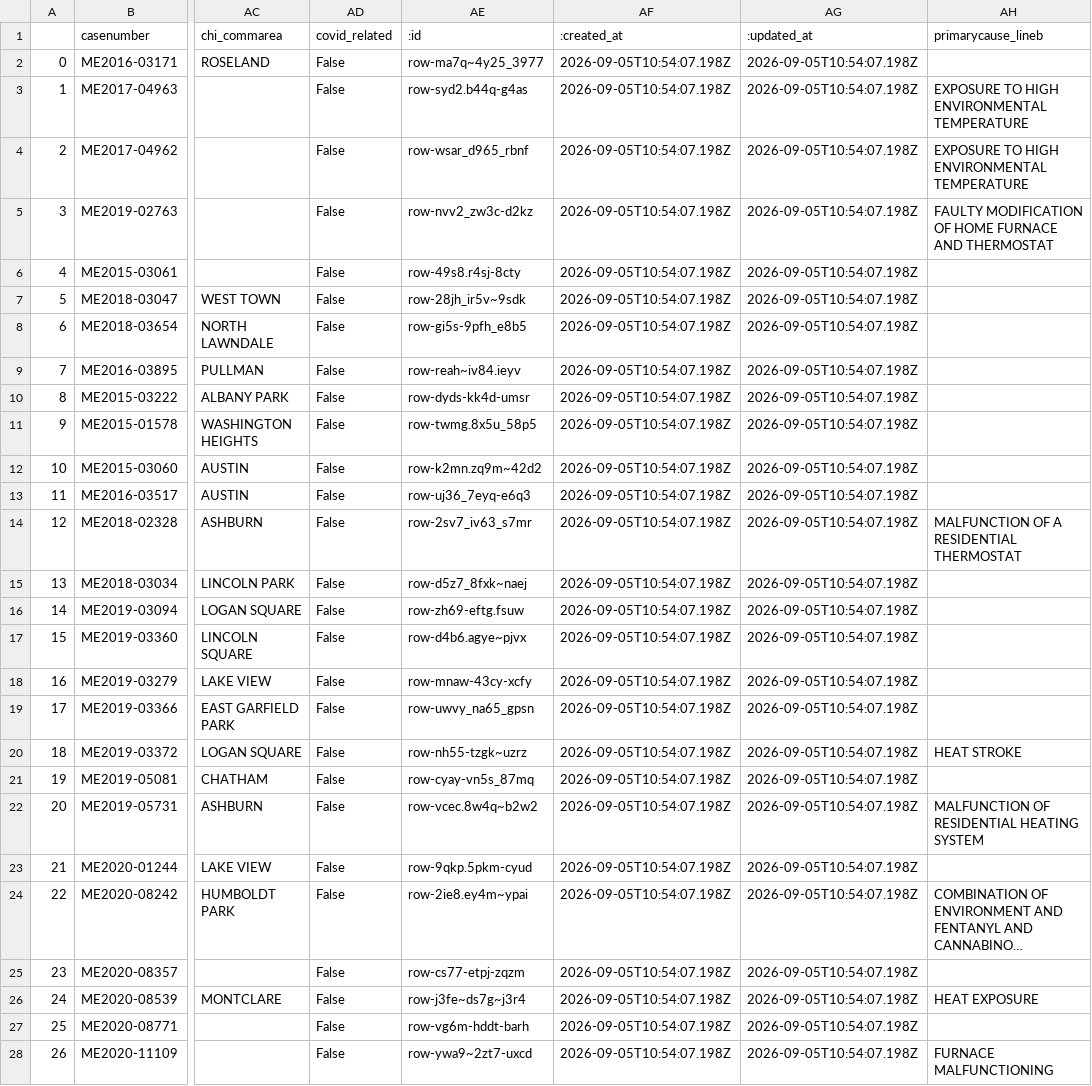
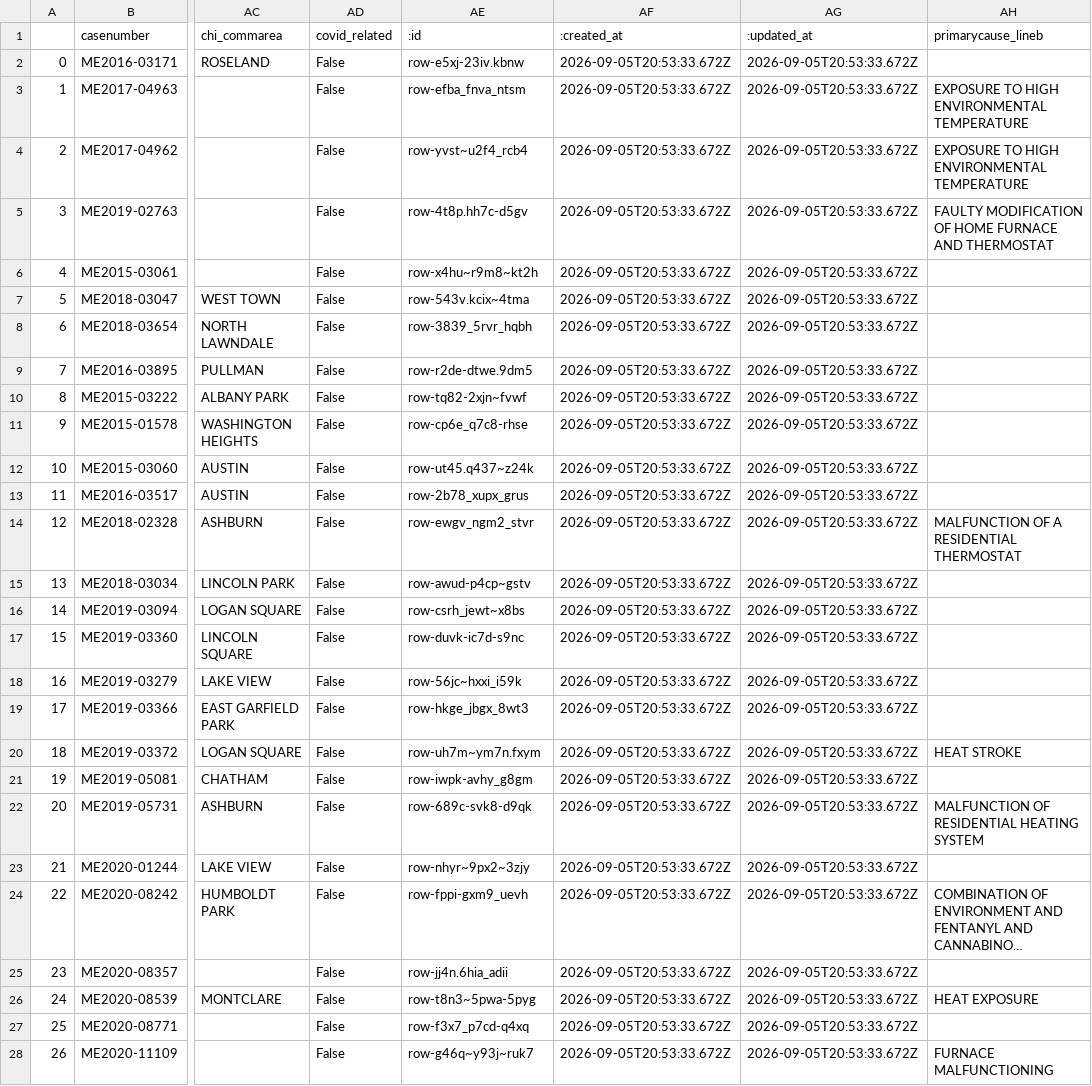
Before and after one commit to cam-rodriguez/cpm_heatbot, a CSV file: data/all_heatdeaths.csv, drawn as a sheet; only a part is shown, gaps mark what is left out; long unchanged cells end in …; the diff covers the shown part only; the diff names each change by its address in the sheet, - before the commit and + after, or states it on an @@ line.

```diff
--- a/data/all_heatdeaths.csv
+++ b/data/all_heatdeaths.csv
-AE2 (:id): row-ma7q~4y25_3977
+AE2 (:id): row-e5xj-23iv.kbnw
-AF2:AF28 (:created_at): 2026-09-05T10:54:07.198Z
+AF2:AF28 (:created_at): 2026-09-05T20:53:33.672Z
-AG2:AG28 (:updated_at): 2026-09-05T10:54:07.198Z
+AG2:AG28 (:updated_at): 2026-09-05T20:53:33.672Z
-AE3 (:id): row-syd2.b44q-g4as
+AE3 (:id): row-efba_fnva_ntsm
-AE4 (:id): row-wsar_d965_rbnf
+AE4 (:id): row-yvst~u2f4_rcb4
-AE5 (:id): row-nvv2_zw3c-d2kz
+AE5 (:id): row-4t8p.hh7c-d5gv
-AE6 (:id): row-49s8.r4sj-8cty
+AE6 (:id): row-x4hu~r9m8~kt2h
-AE7 (:id): row-28jh_ir5v~9sdk
+AE7 (:id): row-543v.kcix~4tma
-AE8 (:id): row-gi5s-9pfh_e8b5
+AE8 (:id): row-3839_5rvr_hqbh
-AE9 (:id): row-reah~iv84.ieyv
+AE9 (:id): row-r2de-dtwe.9dm5
-AE10 (:id): row-dyds-kk4d-umsr
+AE10 (:id): row-tq82-2xjn~fvwf
-AE11 (:id): row-twmg.8x5u_58p5
+AE11 (:id): row-cp6e_q7c8-rhse
-AE12 (:id): row-k2mn.zq9m~42d2
+AE12 (:id): row-ut45.q437~z24k
-AE13 (:id): row-uj36_7eyq-e6q3
+AE13 (:id): row-2b78_xupx_grus
-AE14 (:id): row-2sv7_iv63_s7mr
+AE14 (:id): row-ewgv_ngm2_stvr
-AE15 (:id): row-d5z7_8fxk~naej
+AE15 (:id): row-awud-p4cp~gstv
-AE16 (:id): row-zh69-eftg.fsuw
+AE16 (:id): row-csrh_jewt~x8bs
-AE17 (:id): row-d4b6.agye~pjvx
+AE17 (:id): row-duvk-ic7d-s9nc
-AE18 (:id): row-mnaw-43cy-xcfy
+AE18 (:id): row-56jc~hxxi_i59k
-AE19 (:id): row-uwvy_na65_gpsn
+AE19 (:id): row-hkge_jbgx_8wt3
-AE20 (:id): row-nh55-tzgk~uzrz
+AE20 (:id): row-uh7m~ym7n.fxym
-AE21 (:id): row-cyay-vn5s_87mq
+AE21 (:id): row-iwpk-avhy_g8gm
-AE22 (:id): row-vcec.8w4q~b2w2
+AE22 (:id): row-689c-svk8-d9qk
-AE23 (:id): row-9qkp.5pkm-cyud
+AE23 (:id): row-nhyr~9px2~3zjy
-AE24 (:id): row-2ie8.ey4m~ypai
+AE24 (:id): row-fppi-gxm9_uevh
-AE25 (:id): row-cs77-etpj-zqzm
+AE25 (:id): row-jj4n.6hia_adii
-AE26 (:id): row-j3fe~ds7g~j3r4
+AE26 (:id): row-t8n3~5pwa-5pyg
-AE27 (:id): row-vg6m-hddt-barh
+AE27 (:id): row-f3x7_p7cd-q4xq
-AE28 (:id): row-ywa9~2zt7-uxcd
+AE28 (:id): row-g46q~y93j~ruk7
```
Also changed, not shown: 105 edited cells elsewhere in this file, data/archive/lastversion.csv, data/archive/today_heatdeaths_2026-09-05.csv.
